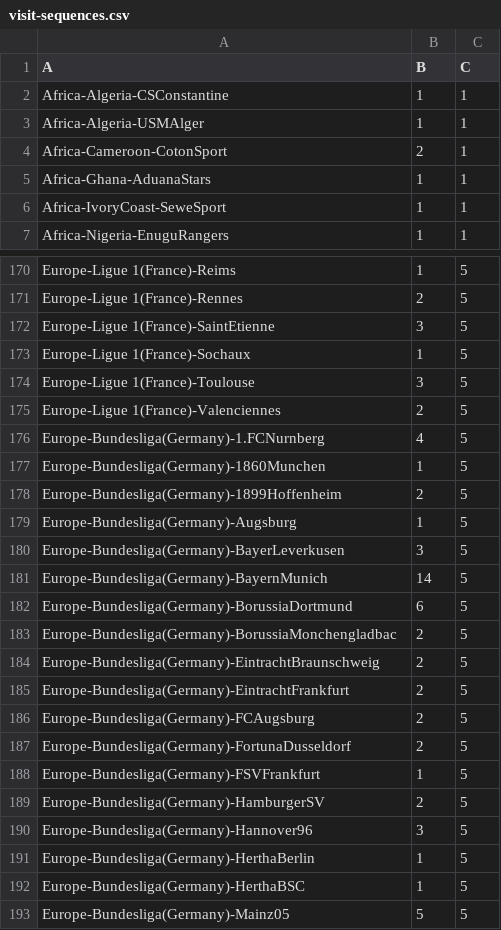
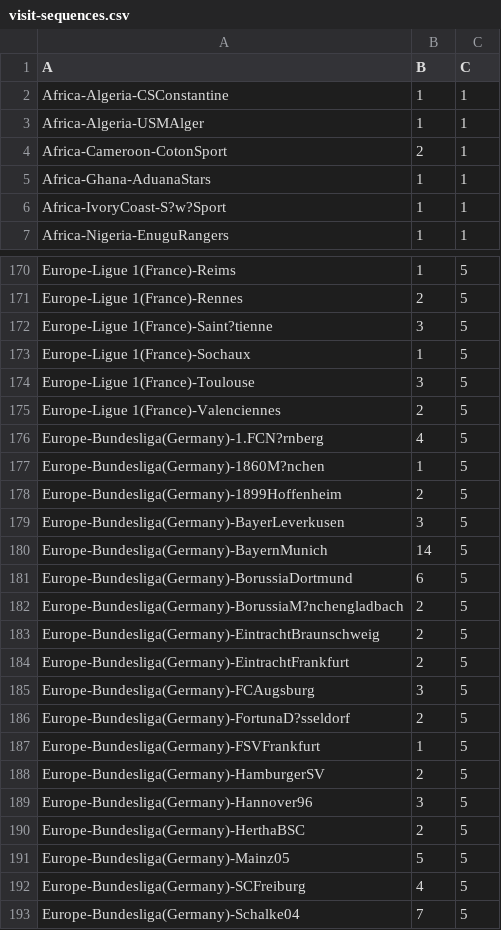
Before and after one commit to wqchen68/fansboard, a CSV file: public/worldcup/club/visit-sequences.csv, drawn as a sheet; only a part is shown, gaps mark what is left out; the shorter side is filled out with more unchanged rows; the diff covers the shown part only.

```diff
--- a/public/worldcup/club/visit-sequences.csv
+++ b/public/worldcup/club/visit-sequences.csv
@@ -5,3 +5,3 @@ Africa-Cameroon-CotonSport,2,1
 Africa-Ghana-AduanaStars,1,1
-Africa-IvoryCoast-SeweSport,1,1
+Africa-IvoryCoast-S?w?Sport,1,1
 Africa-Nigeria-EnuguRangers,1,1
@@ -171,3 +171,3 @@ Europe-Ligue 1(France)-Reims,1,5
 Europe-Ligue 1(France)-Rennes,2,5
-Europe-Ligue 1(France)-SaintEtienne,3,5
+Europe-Ligue 1(France)-Saint?tienne,3,5
 Europe-Ligue 1(France)-Sochaux,1,5
@@ -175,6 +175,5 @@ Europe-Ligue 1(France)-Toulouse,3,5
 Europe-Ligue 1(France)-Valenciennes,2,5
-Europe-Bundesliga(Germany)-1.FCNurnberg,4,5
-Europe-Bundesliga(Germany)-1860Munchen,1,5
+Europe-Bundesliga(Germany)-1.FCN?rnberg,4,5
+Europe-Bundesliga(Germany)-1860M?nchen,1,5
 Europe-Bundesliga(Germany)-1899Hoffenheim,2,5
-Europe-Bundesliga(Germany)-Augsburg,1,5
 Europe-Bundesliga(Germany)-BayerLeverkusen,3,5
@@ -182,7 +181,7 @@ Europe-Bundesliga(Germany)-BayernMunich,14,5
 Europe-Bundesliga(Germany)-BorussiaDortmund,6,5
-Europe-Bundesliga(Germany)-BorussiaMonchengladbac,2,5
+Europe-Bundesliga(Germany)-BorussiaM?nchengladbach,2,5
 Europe-Bundesliga(Germany)-EintrachtBraunschweig,2,5
 Europe-Bundesliga(Germany)-EintrachtFrankfurt,2,5
-Europe-Bundesliga(Germany)-FCAugsburg,2,5
-Europe-Bundesliga(Germany)-FortunaDusseldorf,2,5
+Europe-Bundesliga(Germany)-FCAugsburg,3,5
+Europe-Bundesliga(Germany)-FortunaD?sseldorf,2,5
 Europe-Bundesliga(Germany)-FSVFrankfurt,1,5
@@ -190,4 +189,3 @@ Europe-Bundesliga(Germany)-HamburgerSV,2,5
 Europe-Bundesliga(Germany)-Hannover96,3,5
-Europe-Bundesliga(Germany)-HerthaBerlin,1,5
-Europe-Bundesliga(Germany)-HerthaBSC,1,5
+Europe-Bundesliga(Germany)-HerthaBSC,2,5
 Europe-Bundesliga(Germany)-Mainz05,5,5
```
Also changed, not shown: 1 added row, 5 moved rows and 42 edited cells elsewhere in this file, 9 other files.
